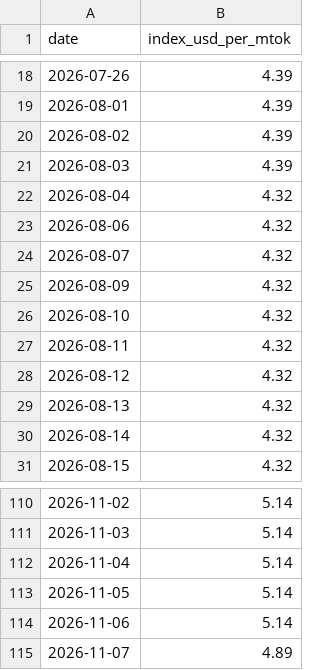
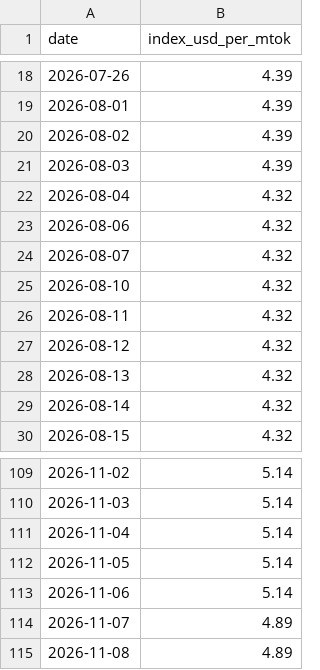
Before and after one commit to romanshumy/llm-prices-data, a CSV file: llm-price-index.csv, drawn as a sheet; only a part is shown, gaps mark what is left out.

Commit message:
data: sync 2026-11-08 00:22 UTC

```diff
--- a/llm-price-index.csv
+++ b/llm-price-index.csv
@@ -24,3 +24,2 @@ date,index_usd_per_mtok
 2026-08-07,4.32
-2026-08-09,4.32
 2026-08-10,4.32
@@ -115 +114,2 @@ date,index_usd_per_mtok
 2026-11-07,4.89
+2026-11-08,4.89
```
Also changed, not shown: 3 other files.
